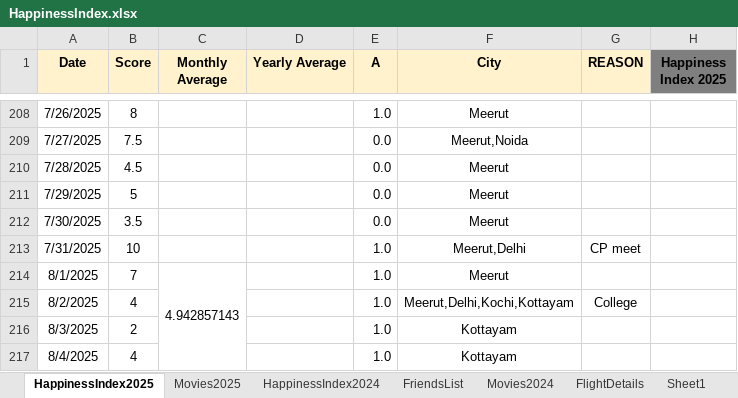
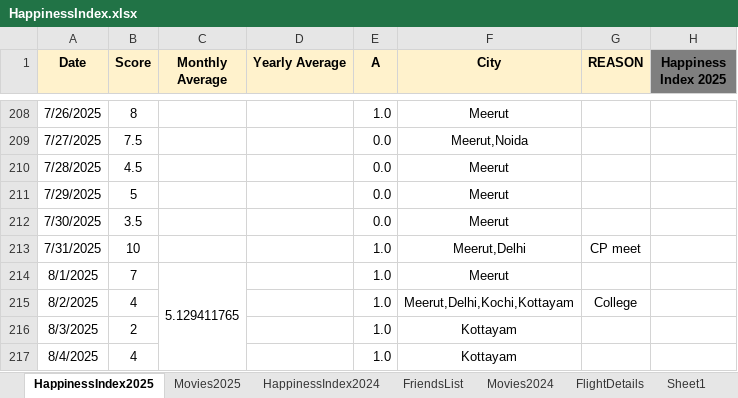
Before and after one commit to Abhinav-1708/Happiness-Index, an Excel workbook: HappinessIndex.xlsx, sheet HappinessIndex2025, drawn as a sheet; only a part is shown, gaps mark what is left out; values as stored, in another font and other column widths than the file's, no borders; charts and pictures and conditional formats not drawn; the diff covers the shown part only; the diff names each change by its address in the sheet, - before the commit and + after, or states it on an @@ line.

```diff
--- a/HappinessIndex.xlsx (sheet HappinessIndex2025)
+++ b/HappinessIndex.xlsx (sheet HappinessIndex2025)
-C214 (Monthly Average): 4.942857143
+C214 (Monthly Average): 5.129411765
```
Also changed, not shown: 16 edited cells elsewhere in this sheet, sheet Movies2025, charts or pictures.
